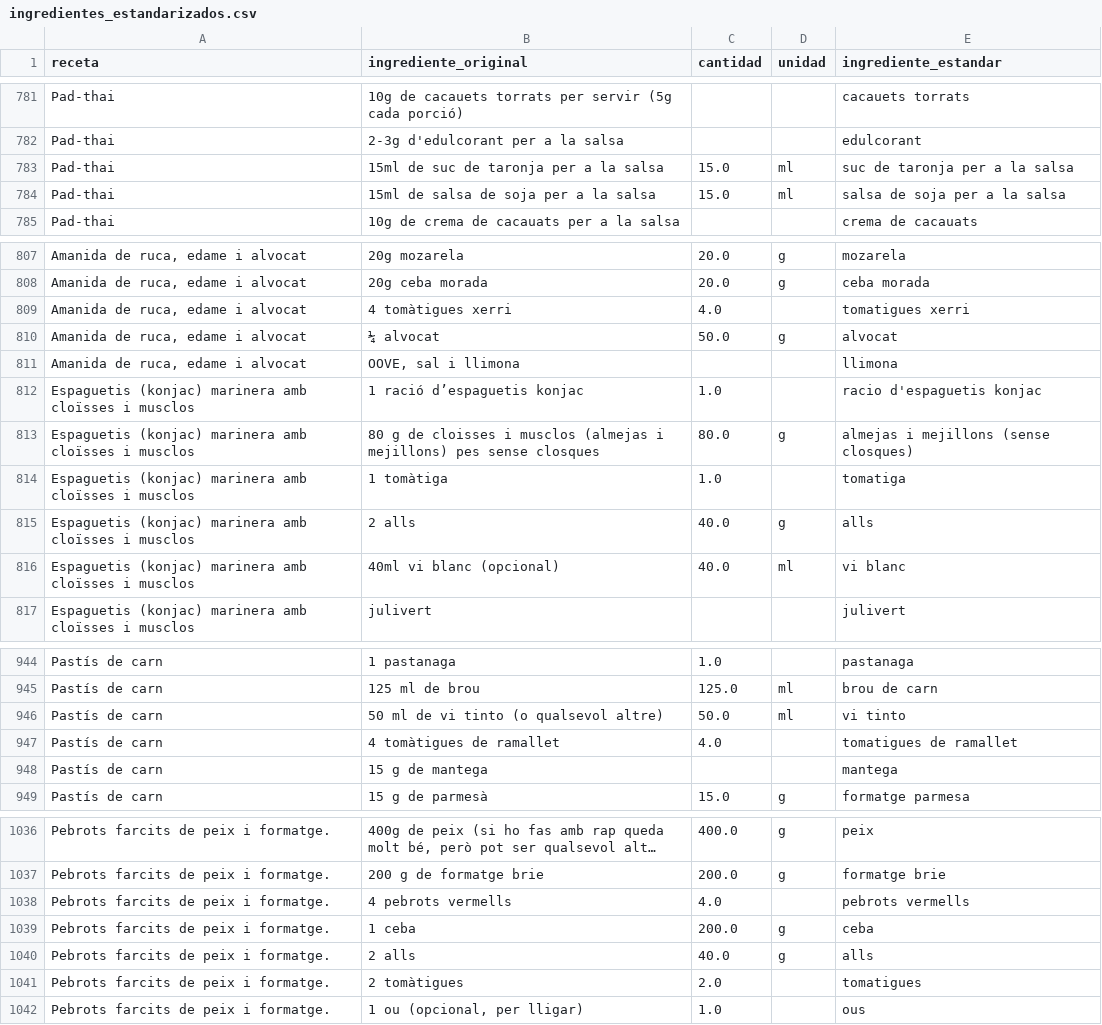
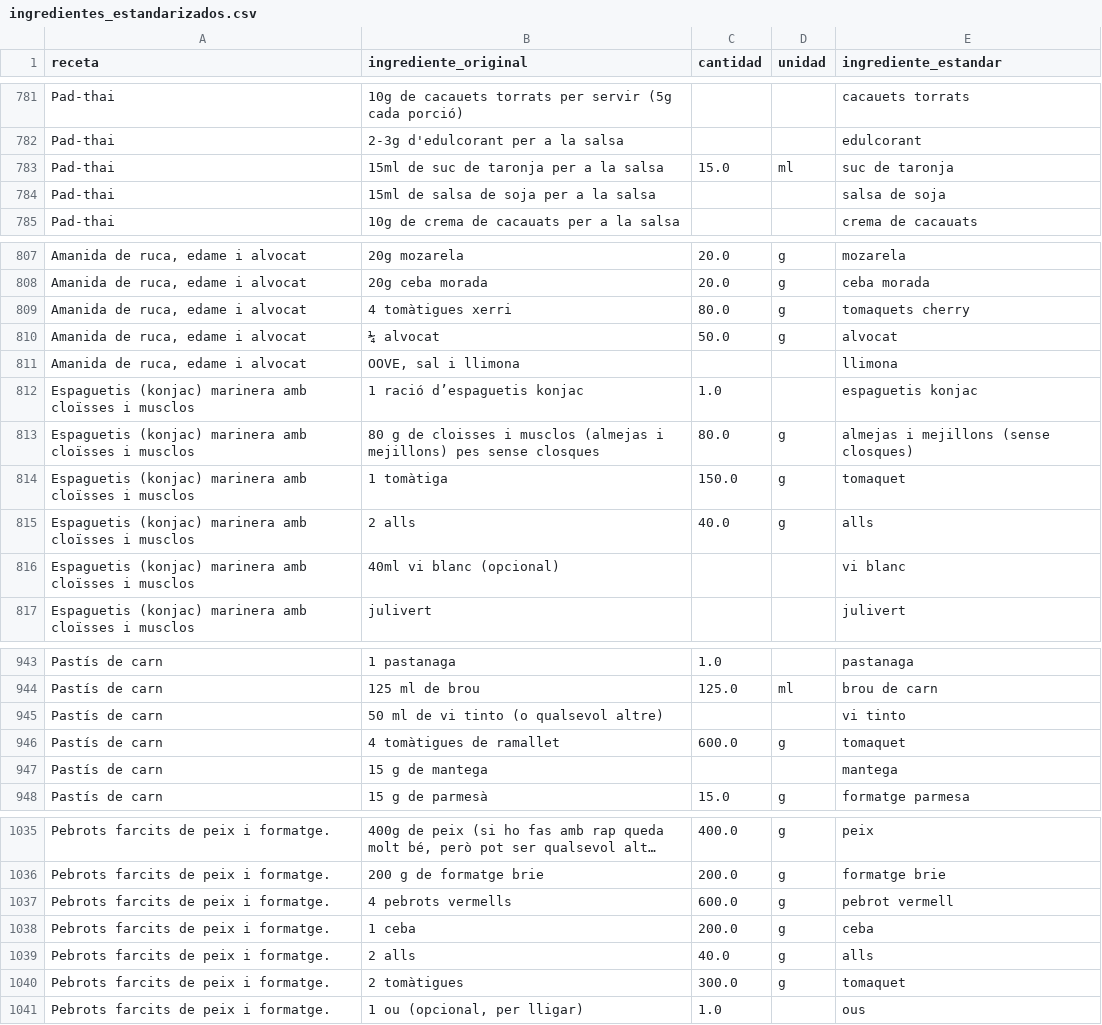
Before and after one commit to TonioDominguez/nutri_test, a CSV file: ingredientes_estandarizados.csv, drawn as a sheet; only a part is shown, gaps mark what is left out; long unchanged cells end in …; addresses are those after the commit; the diff covers the shown part only; the diff names each change by its address in the sheet, - before the commit and + after, or states it on an @@ line.

```diff
--- a/ingredientes_estandarizados.csv
+++ b/ingredientes_estandarizados.csv
-E783 (ingrediente_estandar): suc de taronja per a la salsa
+E783 (ingrediente_estandar): suc de taronja
-C784 (cantidad): 15.0
+C784 (cantidad): (empty)
-D784 (unidad): ml
+D784 (unidad): (empty)
-E784 (ingrediente_estandar): salsa de soja per a la salsa
+E784 (ingrediente_estandar): salsa de soja
-C809 (cantidad): 4.0
+C809 (cantidad): 80.0
-D809 (unidad): (empty)
+D809 (unidad): g
-E809 (ingrediente_estandar): tomatigues xerri
+E809 (ingrediente_estandar): tomaquets cherry
-E812 (ingrediente_estandar): racio d'espaguetis konjac
+E812 (ingrediente_estandar): espaguetis konjac
-C814 (cantidad): 1.0
+C814 (cantidad): 150.0
-D814 (unidad): (empty)
+D814 (unidad): g
-E814 (ingrediente_estandar): tomatiga
+E814 (ingrediente_estandar): tomaquet
-C816 (cantidad): 40.0
+C816 (cantidad): (empty)
-D816 (unidad): ml
+D816 (unidad): (empty)
-C945 (cantidad): 50.0
+C945 (cantidad): (empty)
-D945 (unidad): ml
+D945 (unidad): (empty)
-C946 (cantidad): 4.0
+C946 (cantidad): 600.0
-D946 (unidad): (empty)
+D946 (unidad): g
-E946 (ingrediente_estandar): tomatigues de ramallet
+E946 (ingrediente_estandar): tomaquet
-C1037 (cantidad): 4.0
+C1037 (cantidad): 600.0
-D1037 (unidad): (empty)
+D1037 (unidad): g
-E1037 (ingrediente_estandar): pebrots vermells
+E1037 (ingrediente_estandar): pebrot vermell
-C1040 (cantidad): 2.0
+C1040 (cantidad): 300.0
-D1040 (unidad): (empty)
+D1040 (unidad): g
-E1040 (ingrediente_estandar): tomatigues
+E1040 (ingrediente_estandar): tomaquet
```
Also changed, not shown: 1 removed row and 102 edited cells elsewhere in this file, 1 other file.
